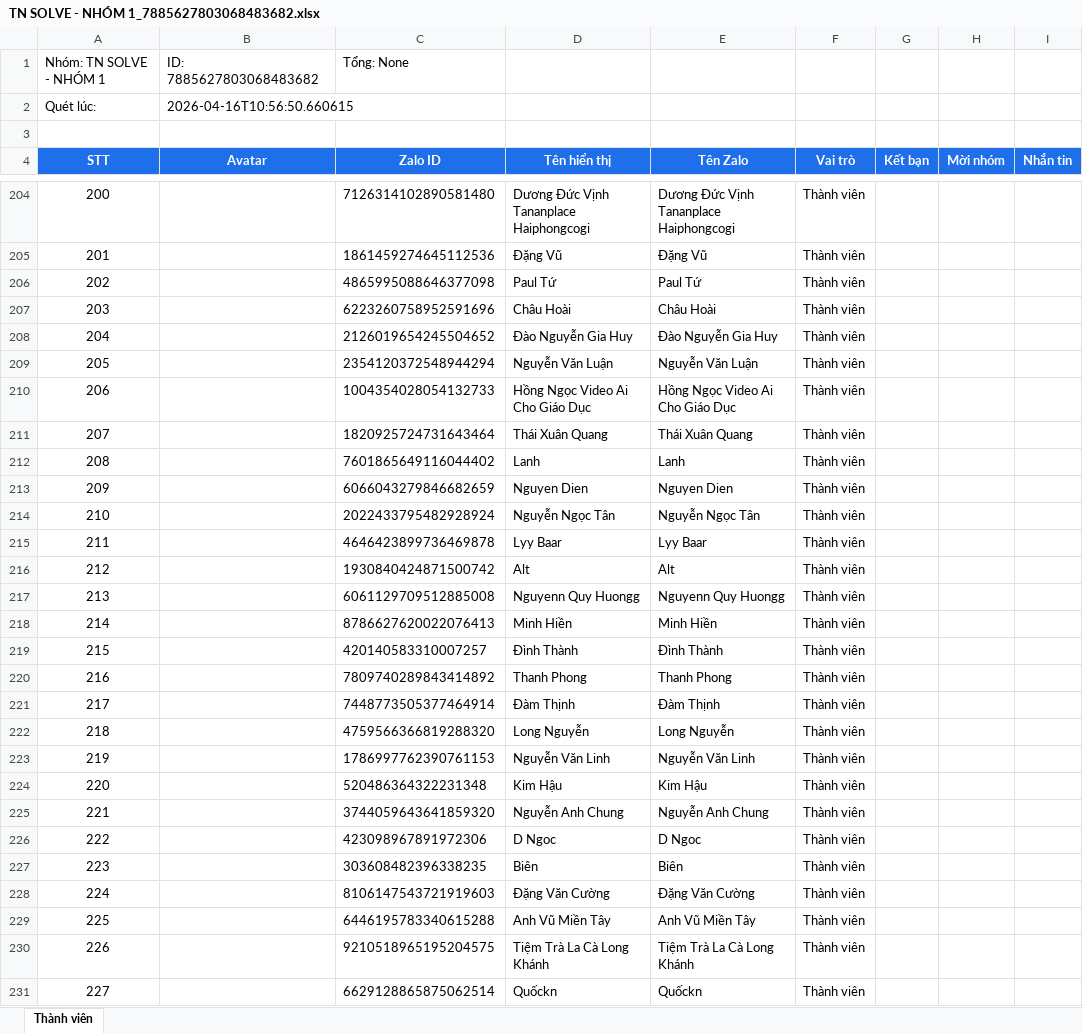
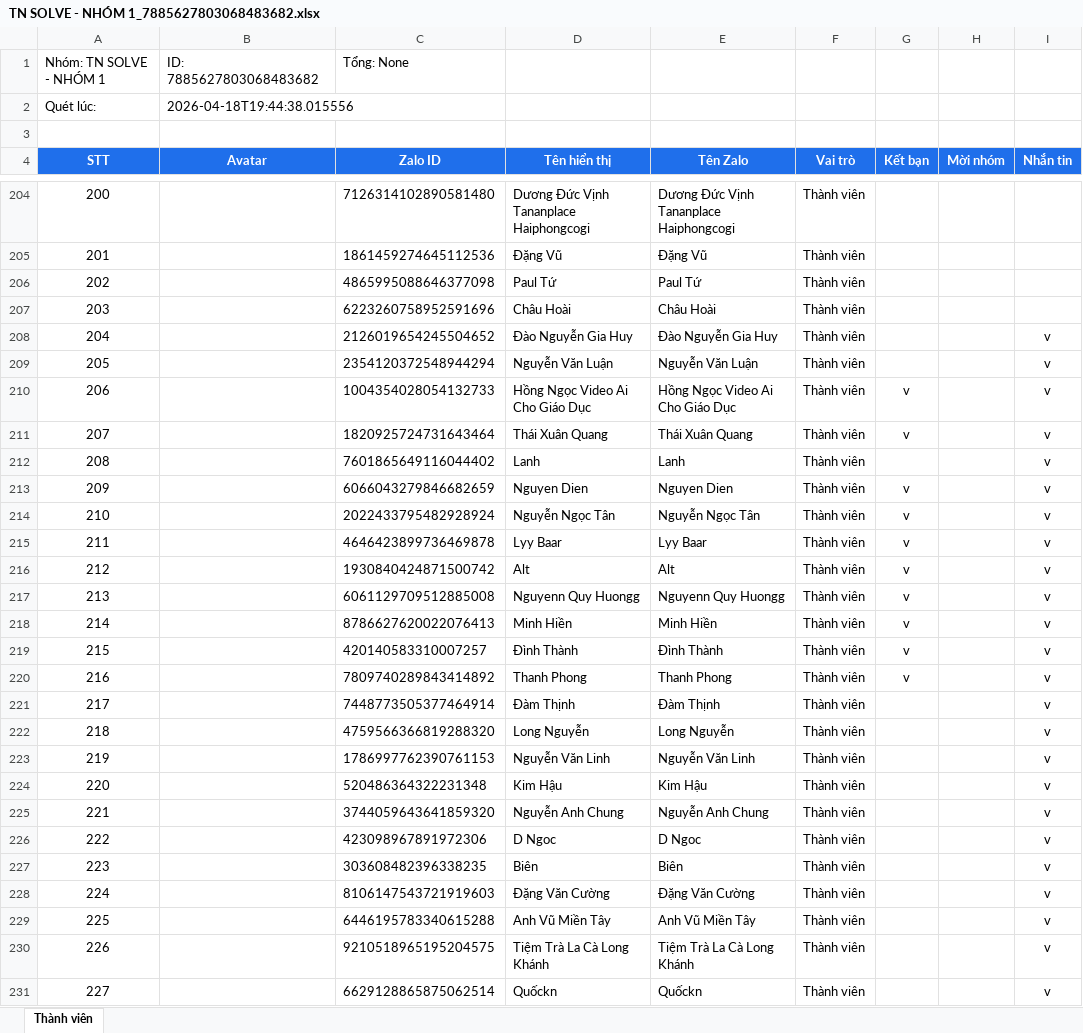
Before and after one commit to AnhNguyenEnogy/TOOL_ZALO, an Excel workbook: excel_data/TN SOLVE - NHÓM 1_7885627803068483682.xlsx, sheet Thành viên, drawn as a sheet; only a part is shown, gaps mark what is left out; values as stored, in another font and other column widths than the file's, no borders; the diff covers the shown part only; the diff names each change by its address in the sheet, - before the commit and + after, or states it on an @@ line.

```diff
--- a/excel_data/TN SOLVE - NHÓM 1_7885627803068483682.xlsx (sheet Thành viên)
+++ b/excel_data/TN SOLVE - NHÓM 1_7885627803068483682.xlsx (sheet Thành viên)
-B2 (Avatar): 2026-04-16T10:56:50.660615
+B2 (Avatar): 2026-04-18T19:44:38.015556
-I208:I231 (Nhắn tin): (empty)
+I208:I231 (Nhắn tin): v
-G210:G211 (Kết bạn): (empty)
+G210:G211 (Kết bạn): v
-G213:G220 (Kết bạn): (empty)
+G213:G220 (Kết bạn): v
```
Also changed, not shown: 73 edited cells elsewhere in this sheet, excel_data/Super Veo3 Pro - Văn Thế Web V3_1677623071909745989.xlsx, excel_data/Super Veo3 Pro - Văn Thế Web V3_3275190461859573671.xlsx, 18 other files.
